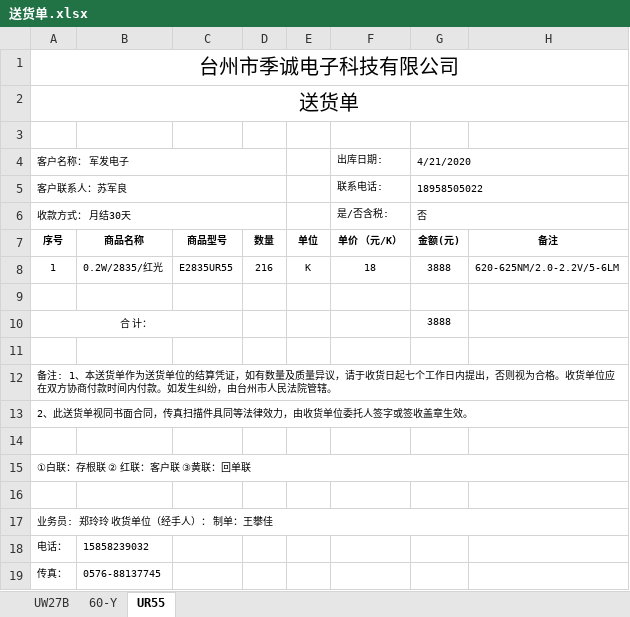
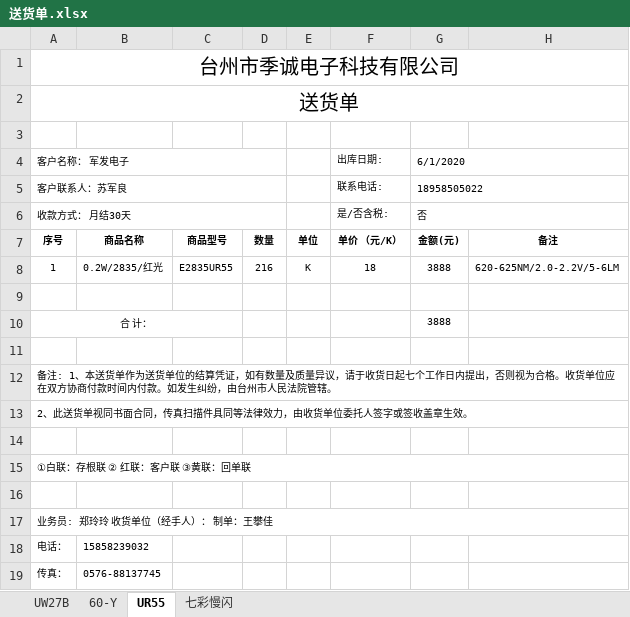
Before and after one commit to weinkym/zll, an Excel workbook: 季诚/成交客户/军发电子/送货单/送货单.xlsx, sheet UR55, drawn as a sheet; values as stored, in another font and other column widths than the file's, no borders; the diff names each change by its address in the sheet, - before the commit and + after, or states it on an @@ line.

```diff
--- a/季诚/成交客户/军发电子/送货单/送货单.xlsx (sheet UR55)
+++ b/季诚/成交客户/军发电子/送货单/送货单.xlsx (sheet UR55)
+sheet tab: 七彩慢闪
-G4: 4/21/2020
+G4: 6/1/2020
```
Also changed, not shown: sheet 60-Y, 季诚/成交客户/立早电子/合同/承兑合同/立早合同开票范本.xlsx, 季诚/成交客户/立早电子/标签.xlsx, 25 other files.
